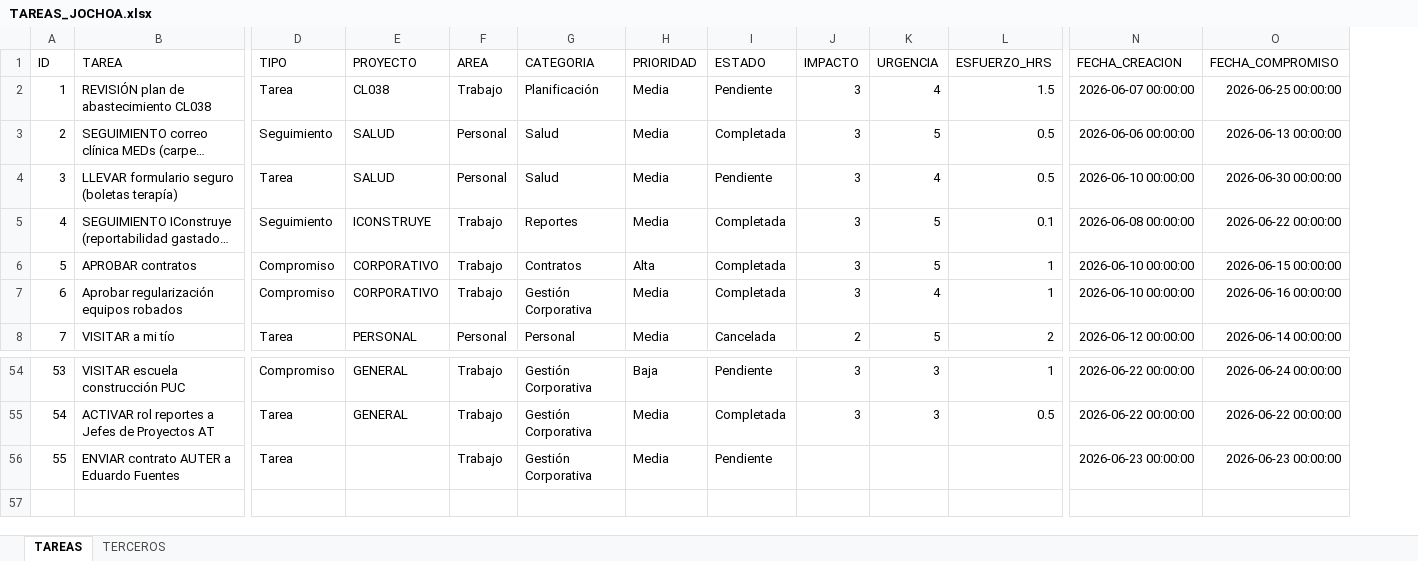
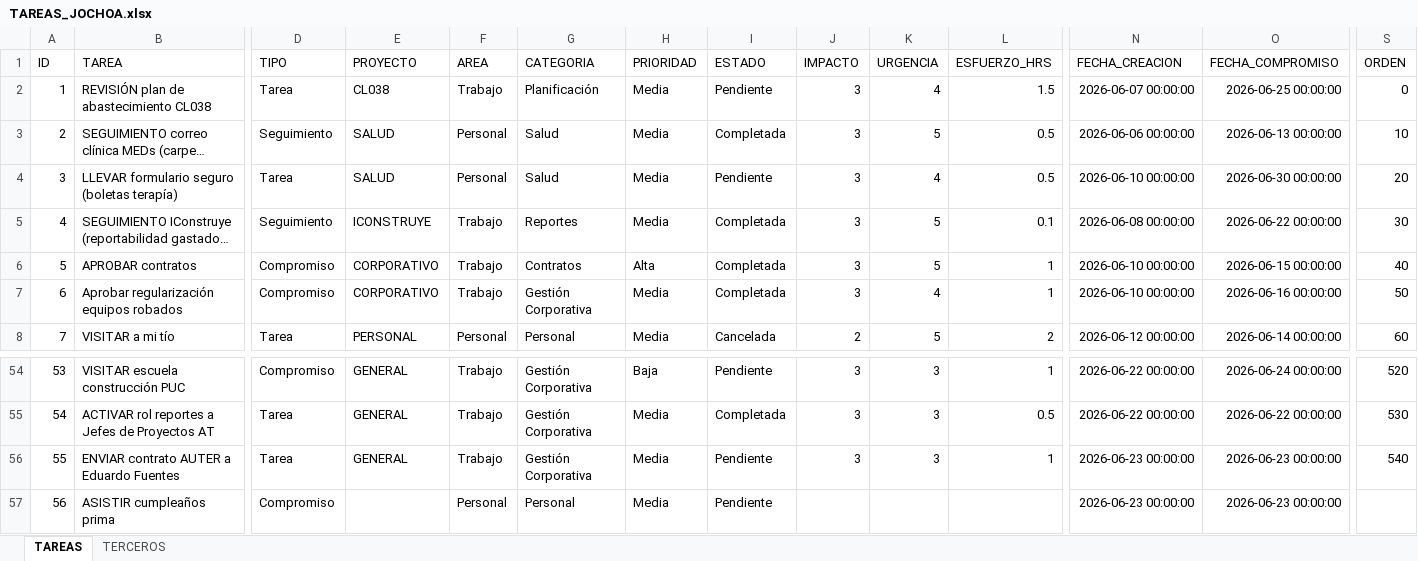
Before and after one commit to Jochoa27/jochoa-tareas, an Excel workbook: TAREAS_JOCHOA.xlsx, sheet TAREAS, drawn as a sheet; only a part is shown, gaps mark what is left out; long unchanged cells end in …; values as stored, in another font and other column widths than the file's, no borders; rows hold the shown columns only; the diff names each change by its address in the sheet, - before the commit and + after, or states it on an @@ line.

Commit message:
update: tareas actualizadas desde app (23/06 14:29)

```diff
--- a/TAREAS_JOCHOA.xlsx (sheet TAREAS)
+++ b/TAREAS_JOCHOA.xlsx (sheet TAREAS)
+column S (ORDEN), rows 2-8: 0 | 10 | 20 | 30 | 40 | 50 | 60; rows 54-56: 520 | 530 | 540
-E56 (PROYECTO): (empty)
+E56 (PROYECTO): GENERAL
-J56 (IMPACTO): (empty)
+J56 (IMPACTO): 3
-K56 (URGENCIA): (empty)
+K56 (URGENCIA): 3
-L56 (ESFUERZO_HRS): (empty)
+L56 (ESFUERZO_HRS): 1
+row 57: 56 | ASISTIR cumpleaños prima | Compromiso |  | Personal | Personal | Media | Pendiente |  |  |  | 2026-06-23 00:00:00 | 2026-06-23 00:00:00
```
